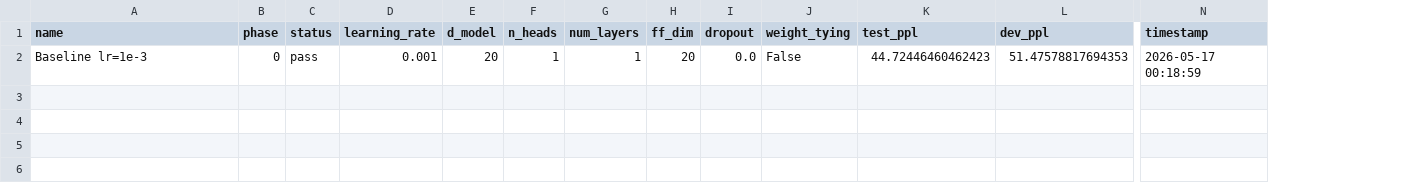
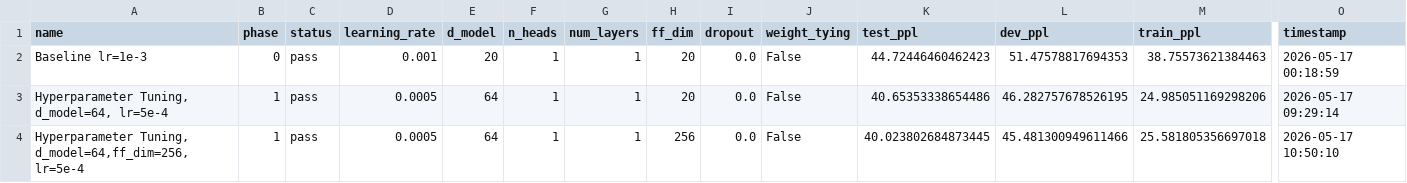
Before and after one commit to toqaalaa20/scratch-vs-pretrained-nlp, a CSV file: LM/part_A/results/experiments.csv, drawn as a sheet; only a part is shown, gaps mark what is left out; rows hold the shown columns only; the diff names each change by its address in the sheet, - before the commit and + after, or states it on an @@ line.

Commit message:
ran two hyperparameter optimization experiments

```diff
--- a/LM/part_A/results/experiments.csv
+++ b/LM/part_A/results/experiments.csv
+column M (train_ppl), row 2: 38.75573621384463
+row 3: Hyperparameter Tuning, d_model=64, lr=5e-4 | 1 | pass | 0.0005 | 64 | 1 | 1 | 20 | 0.0 | False | 40.65353338654486 | 46.282757678526195 | 24.985051169298206 | 2026-05-17 09:29:14
+row 4: Hyperparameter Tuning, d_model=64,ff_dim=256, lr=5e-4 | 1 | pass | 0.0005 | 64 | 1 | 1 | 256 | 0.0 | False | 40.023802684873445 | 45.481300949611466 | 25.581805356697018 | 2026-05-17 10:50:10
```
Also changed, not shown: 4 other files.
